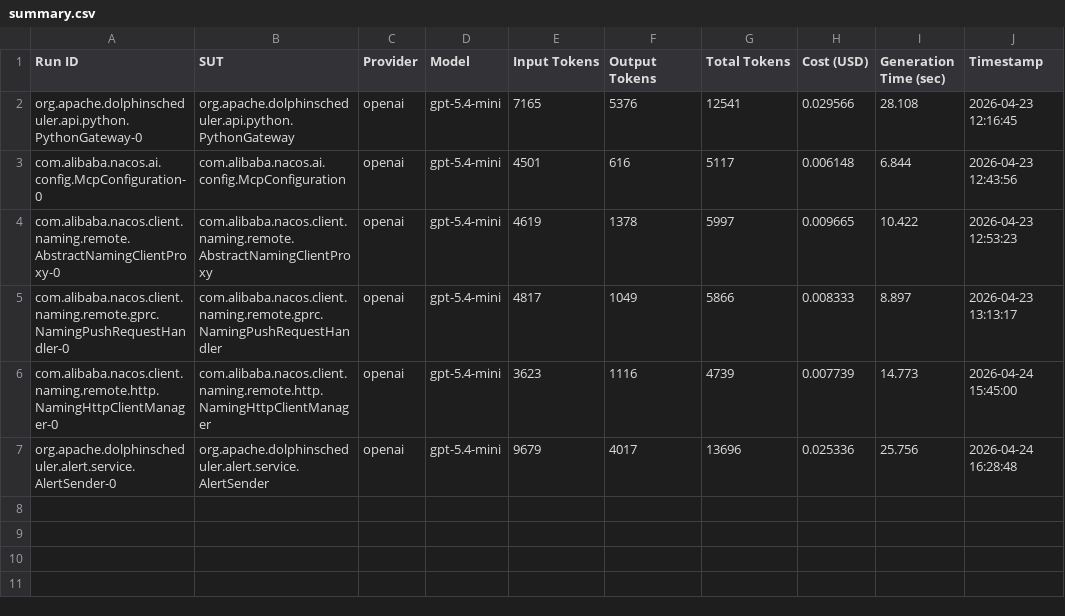
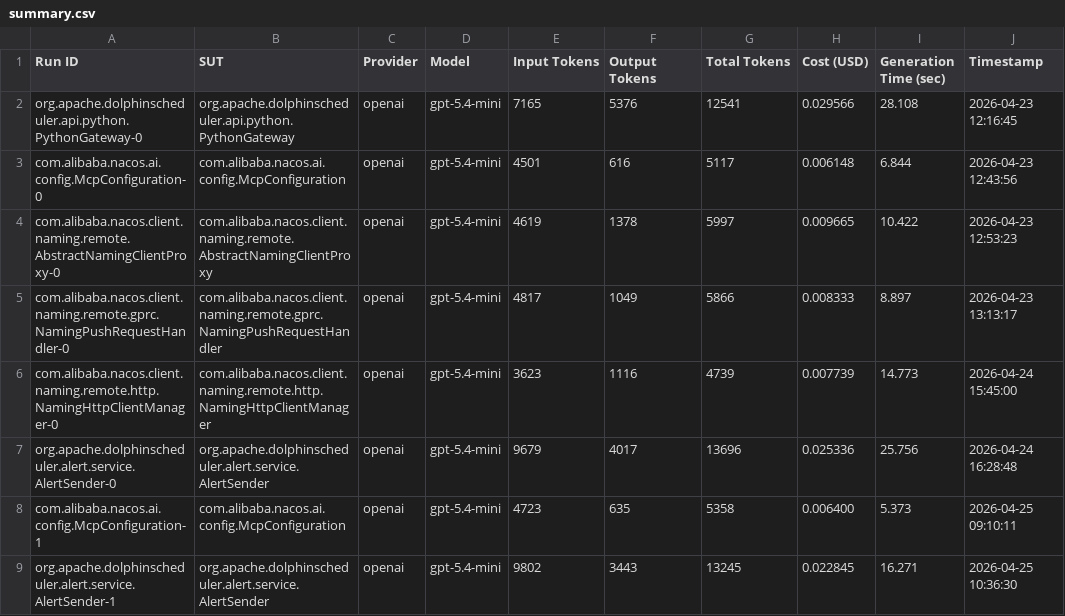
Before and after one commit to FedericoValeri/unmock4j, a CSV file: results/summary.csv, drawn as a sheet.

Commit message:
added some results

```diff
--- a/results/summary.csv
+++ b/results/summary.csv
@@ -7 +7,3 @@ com.alibaba.nacos.client.naming.remote.http.NamingHttpClientManager-0,com.alibab
 org.apache.dolphinscheduler.alert.service.AlertSender-0,org.apache.dolphinscheduler.alert.service.AlertSender,openai,gpt-5.4-mini,9679,4017,13696,0.025336,25.756,2026-04-24 16:28:48
+com.alibaba.nacos.ai.config.McpConfiguration-1,com.alibaba.nacos.ai.config.McpConfiguration,openai,gpt-5.4-mini,4723,635,5358,0.006400,5.373,2026-04-25 09:10:11
+org.apache.dolphinscheduler.alert.service.AlertSender-1,org.apache.dolphinscheduler.alert.service.AlertSender,openai,gpt-5.4-mini,9802,3443,13245,0.022845,16.271,2026-04-25 10:36:30
```
Also changed, not shown: 11 other files.
